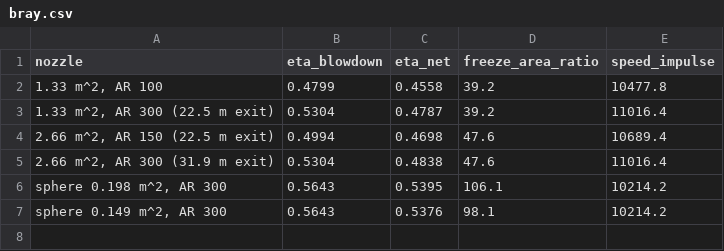
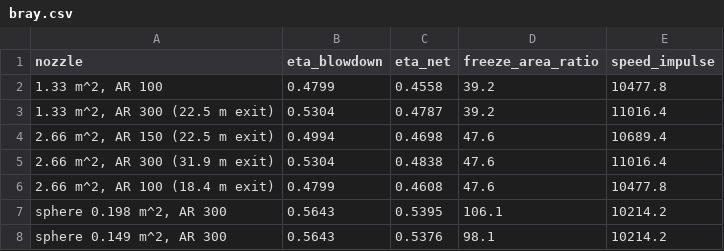
Before and after one commit to katzseth22202/puffsat_impact_simulation, a CSV file: data/results/walled_nozzle/near_term/finite_rate/bray.csv, drawn as a sheet.

```diff
--- a/data/results/walled_nozzle/near_term/finite_rate/bray.csv
+++ b/data/results/walled_nozzle/near_term/finite_rate/bray.csv
@@ -5,2 +5,3 @@ nozzle,eta_blowdown,eta_net,freeze_area_ratio,speed_impulse
 "2.66 m^2, AR 300 (31.9 m exit)",0.5304,0.4838,47.6,11016.4
+"2.66 m^2, AR 100 (18.4 m exit)",0.4799,0.4608,47.6,10477.8
 "sphere 0.198 m^2, AR 300",0.5643,0.5395,106.1,10214.2
```
Also changed, not shown: data/results/walled_nozzle/near_term/finite_rate/carbon_threshold.csv, data/results/walled_nozzle/near_term/finite_rate/pulses.csv, 3 other files.
